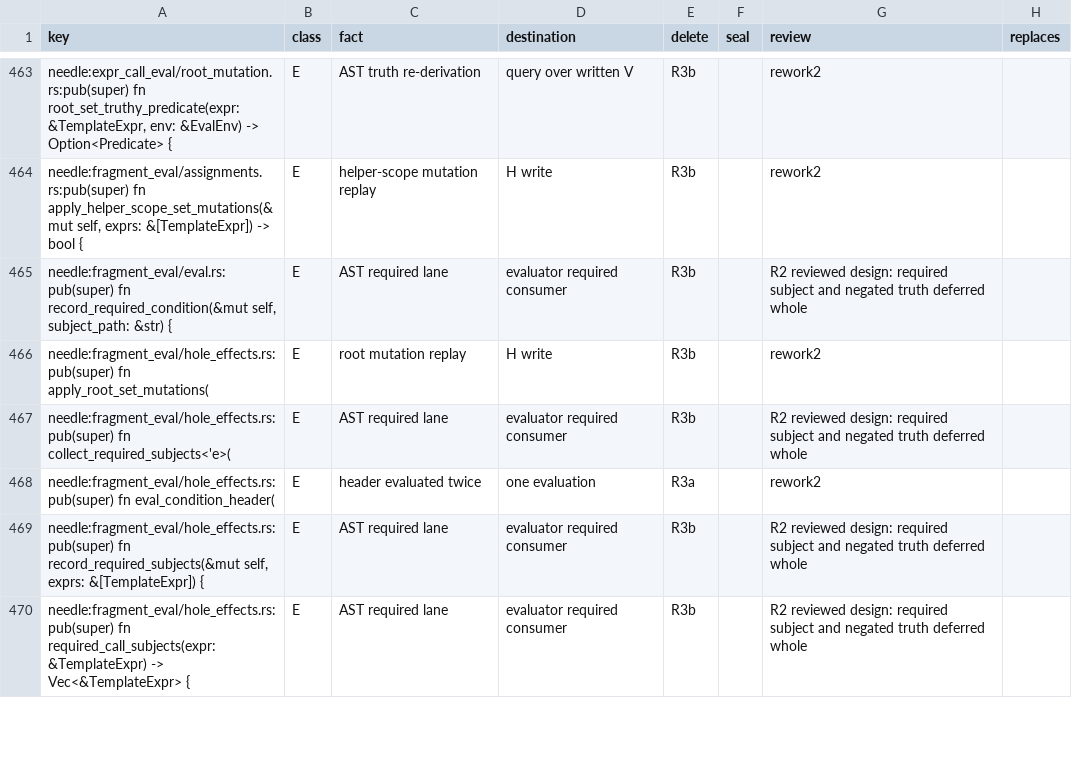
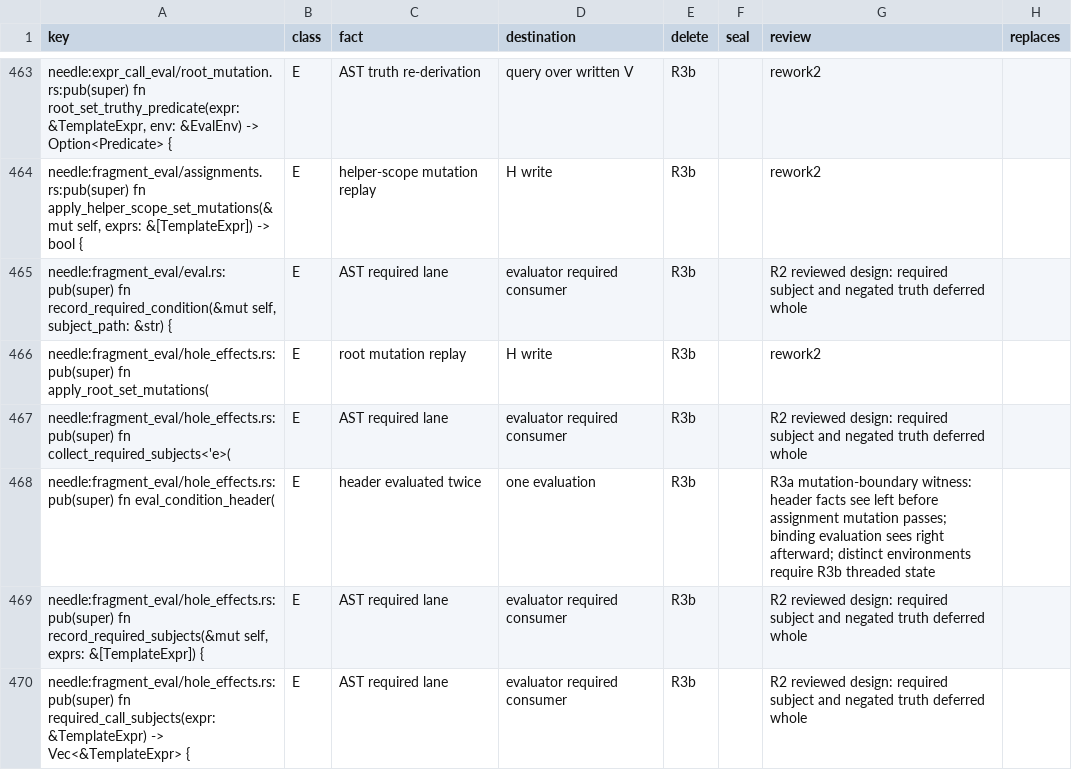
Before and after one commit to romnn/helm-schema, a TSV file: plan/value-algebra-r0-inventory/classification.tsv, drawn as a sheet; only a part is shown, gaps mark what is left out.

```diff
--- a/plan/value-algebra-r0-inventory/classification.tsv
+++ b/plan/value-algebra-r0-inventory/classification.tsv
@@ -467,3 +467,3 @@ needle:fragment_eval/hole_effects.rs:pub(super) fn apply_root_set_mutations(	E	r
 needle:fragment_eval/hole_effects.rs:pub(super) fn collect_required_subjects<'e>(	E	AST required lane	evaluator required consumer	R3b		R2 reviewed design: required subject and negated truth deferred whole	
-needle:fragment_eval/hole_effects.rs:pub(super) fn eval_condition_header(	E	header evaluated twice	one evaluation	R3a		rework2	
+needle:fragment_eval/hole_effects.rs:pub(super) fn eval_condition_header(	E	header evaluated twice	one evaluation	R3b		R3a mutation-boundary witness: header facts see left before assignment mutation passes; binding evaluation sees right afterward; distinct environments require R3b threaded state	
 needle:fragment_eval/hole_effects.rs:pub(super) fn record_required_subjects(&mut self, exprs: &[TemplateExpr]) {	E	AST required lane	evaluator required consumer	R3b		R2 reviewed design: required subject and negated truth deferred whole	
```
Also changed, not shown: plan/value-algebra-r0-inventory/producers.tsv, 3 other files.
